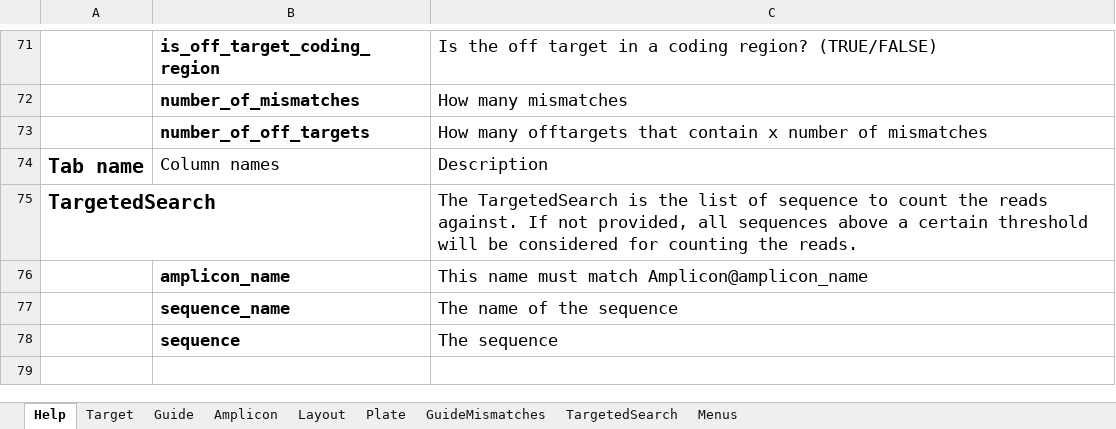
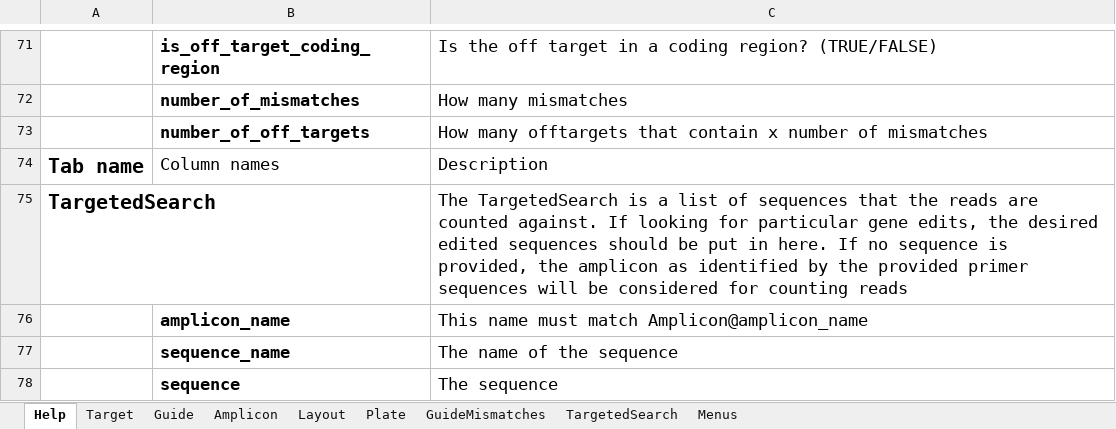
Before and after one commit to alanwilter/GenEditID, an Excel workbook: data/sra_metadata/SRP199742_SLX15025_GEP00010.xlsx, sheet Help, drawn as a sheet; only a part is shown, gaps mark what is left out; values as stored, in another font and other column widths than the file's, no borders; table styles not drawn; the diff names each change by its address in the sheet, - before the commit and + after, or states it on an @@ line.

Commit message:
update doc on submission spreadsheet for TargetedSearch

```diff
--- a/data/sra_metadata/SRP199742_SLX15025_GEP00010.xlsx (sheet Help)
+++ b/data/sra_metadata/SRP199742_SLX15025_GEP00010.xlsx (sheet Help)
-C75: …TargetedSearch is the list of sequence to count the reads against. If not provided, all sequences above a certain threshold will be considered for counting the reads.
+C75: …TargetedSearch is a list of sequences that the reads are counted against. If looking for particular gene edits, the desired edited sequences should be put in here. If no sequence is provided, the amplicon as identified by the provided primer sequences will be considered for counting reads
```
Also changed, not shown: data/sra_metadata/SRP198941_SLX15021_GEP00005.xlsx, data/sra_metadata/SRP199742_SLX15026_GEP00009.xlsx, 1 other file.
